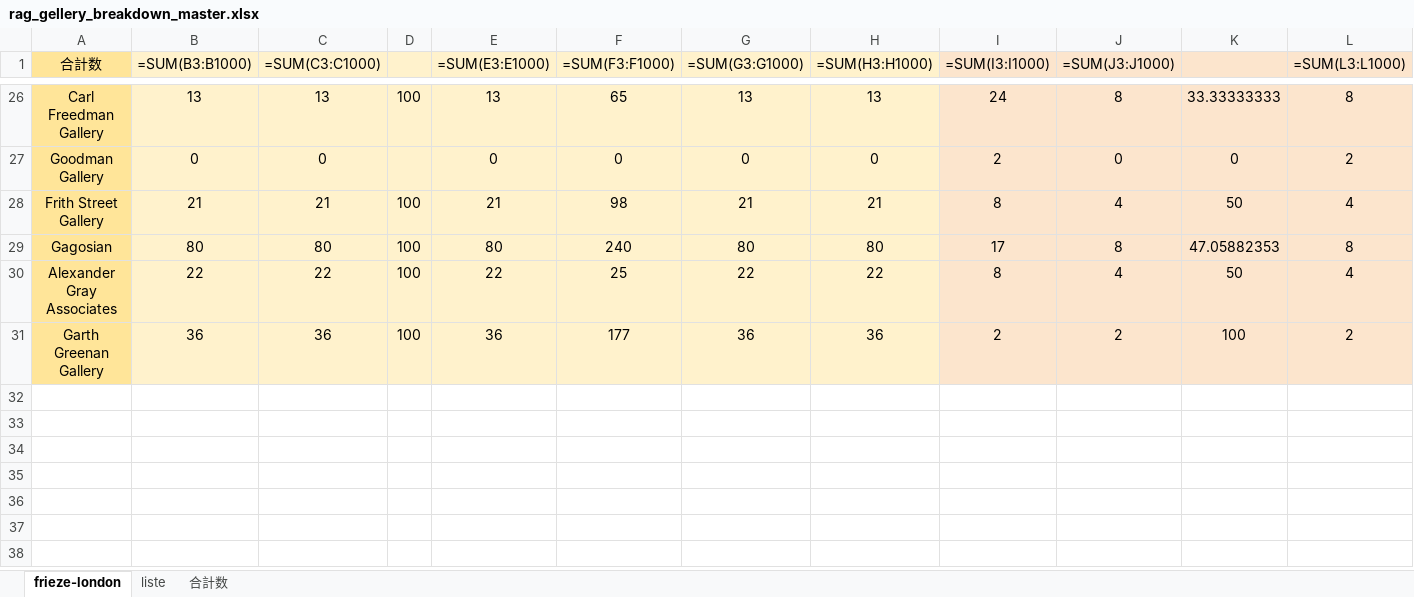
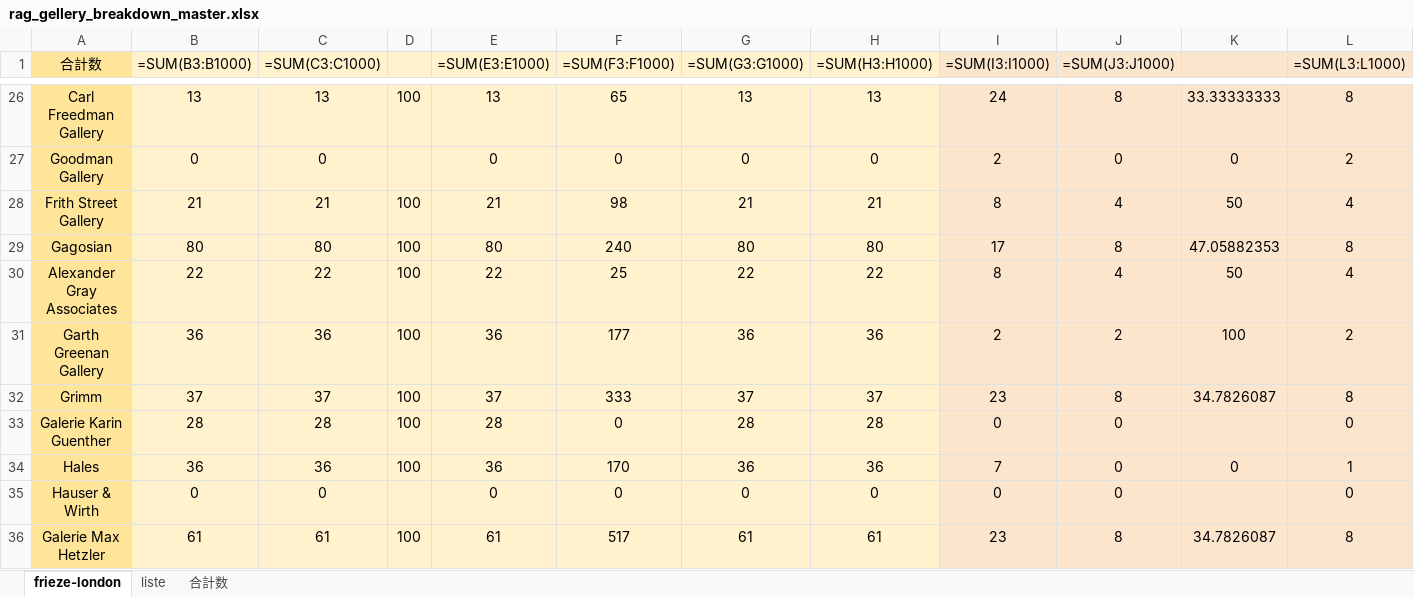
Before and after one commit to syatk19840818gd-jpg/art_pulse_editor, an Excel workbook: data/gallery_lists/rag_gellery_breakdown_master.xlsx, sheet frieze-london, drawn as a sheet; only a part is shown, gaps mark what is left out; values as stored, in another font and other column widths than the file's, no borders; formulas without a stored value are shown as written; rows hold the shown columns only; the diff names each change by its address in the sheet, - before the commit and + after, or states it on an @@ line.

```diff
--- a/data/gallery_lists/rag_gellery_breakdown_master.xlsx (sheet frieze-london)
+++ b/data/gallery_lists/rag_gellery_breakdown_master.xlsx (sheet frieze-london)
+row 32: Grimm | 37 | 37 | 100 | 37 | 333 | 37 | 37 | 23 | 8 | 34.7826087 | 8
+row 33: Galerie Karin Guenther | 28 | 28 | 100 | 28 | 0 | 28 | 28 | 0 | 0 |  | 0
+row 34: Hales | 36 | 36 | 100 | 36 | 170 | 36 | 36 | 7 | 0 | 0 | 1
+row 35: Hauser & Wirth | 0 | 0 |  | 0 | 0 | 0 | 0 | 0 | 0 |  | 0
+row 36: Galerie Max Hetzler | 61 | 61 | 100 | 61 | 517 | 61 | 61 | 23 | 8 | 34.7826087 | 8
```
Also changed, not shown: sheet liste, 21 other files.
